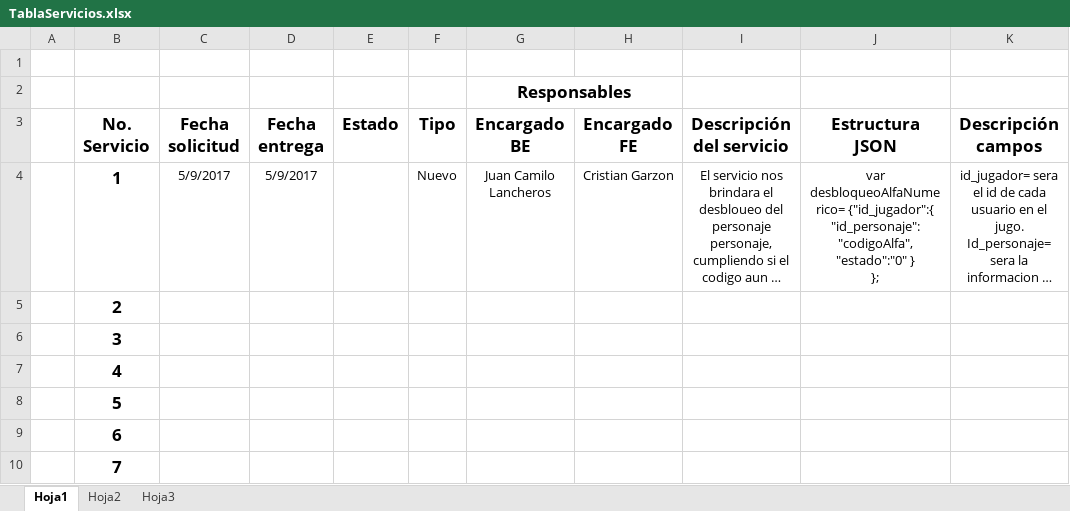
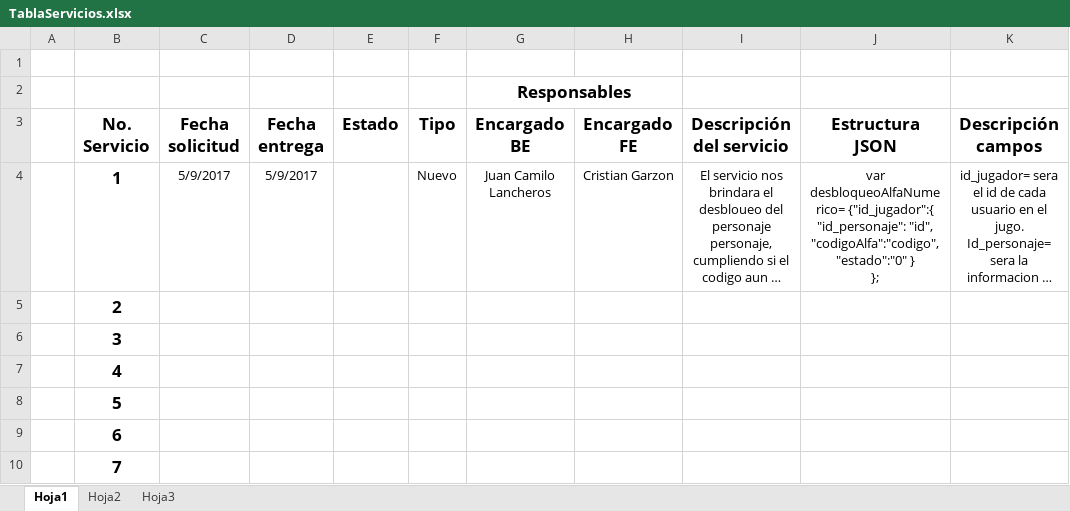
Before and after one commit to ISWPOLI/Pacto-de-Honor, an Excel workbook: 1.DOCUMENTACION/CODIGO/TablaServicios.xlsx, sheet Hoja1, drawn as a sheet; only a part is shown; long unchanged cells end in …; values as stored, in another font and other column widths than the file's, no borders; ↵ is a line break in a cell; the diff names each change by its address in the sheet, - before the commit and + after, or states it on an @@ line.

Commit message:
#527 Tabla de servicios
Se modifica el Json de la tabla de servicios.

```diff
--- a/1.DOCUMENTACION/CODIGO/TablaServicios.xlsx (sheet Hoja1)
+++ b/1.DOCUMENTACION/CODIGO/TablaServicios.xlsx (sheet Hoja1)
-J4 (Estructura JSON): …{"id_jugador":{ ↵ "id_personaje": "codigoAlfa", ↵ "estado":"0" }…
+J4 (Estructura JSON): …{"id_jugador":{ ↵ "id_personaje": "id", "codigoAlfa":"codigo", ↵ "estado":"0" }…
```
